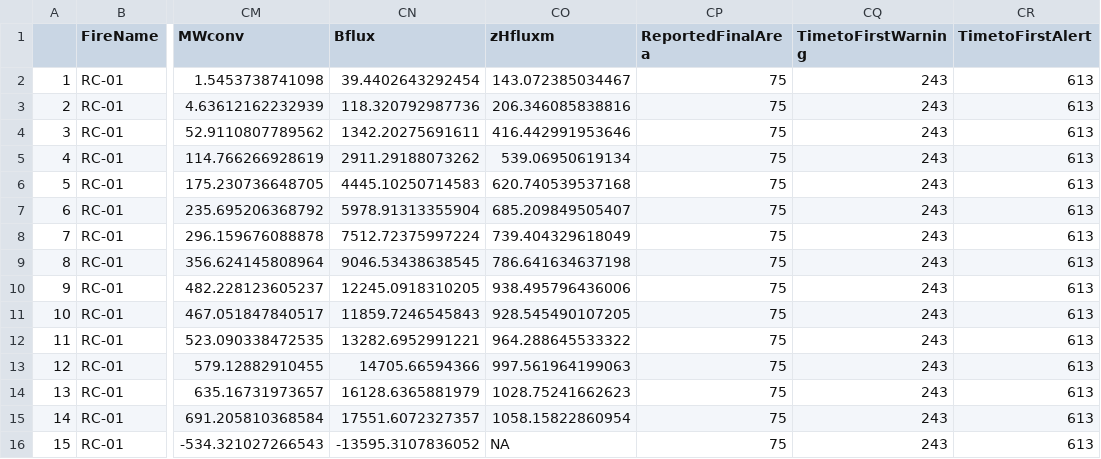
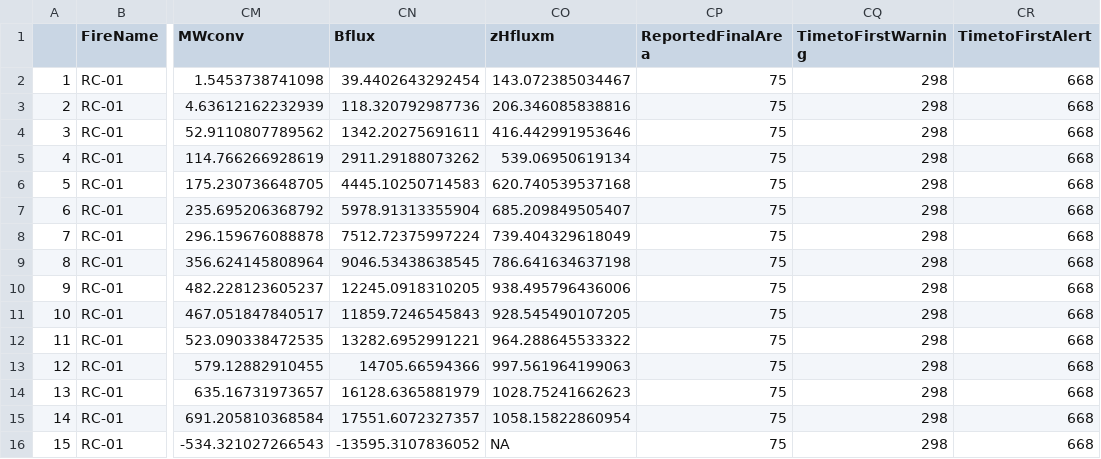
Before and after one commit to nrcan-cfs-fire/Ground-smoke-sensors, a CSV file: RockCreek_FireGrowthTimeSeries.csv, drawn as a sheet; only a part is shown, gaps mark what is left out; the diff names each change by its address in the sheet, - before the commit and + after, or states it on an @@ line.

Commit message:
committing new raw alert files and updated file paths for better generic document build

```diff
--- a/RockCreek_FireGrowthTimeSeries.csv
+++ b/RockCreek_FireGrowthTimeSeries.csv
-CQ2:CQ16 (TimetoFirstWarning): 243
+CQ2:CQ16 (TimetoFirstWarning): 298
-CR2:CR16 (TimetoFirstAlert): 613
+CR2:CR16 (TimetoFirstAlert): 668
```
Also changed, not shown: 47 other files.
